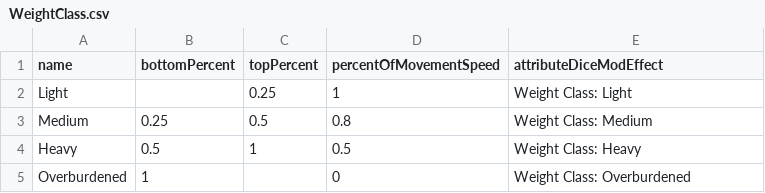
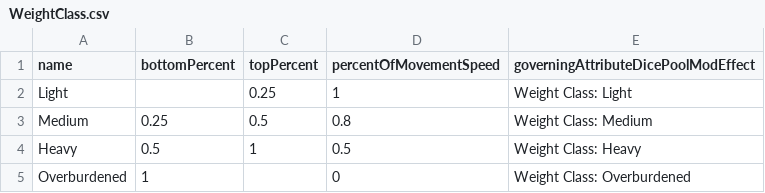
Before and after one commit to CogentRoleplayCommunity/FogentRoleplay, a CSV file: Fallen/WeightClass.csv, drawn as a sheet.

```diff
--- a/Fallen/WeightClass.csv
+++ b/Fallen/WeightClass.csv
@@ -1,2 +1,2 @@
-name,bottomPercent,topPercent,percentOfMovementSpeed,attributeDiceModEffect
+name,bottomPercent,topPercent,percentOfMovementSpeed,governingAttributeDicePoolModEffect
 Light,,0.25,1,Weight Class: Light
```
Also changed, not shown: 1 other file.
